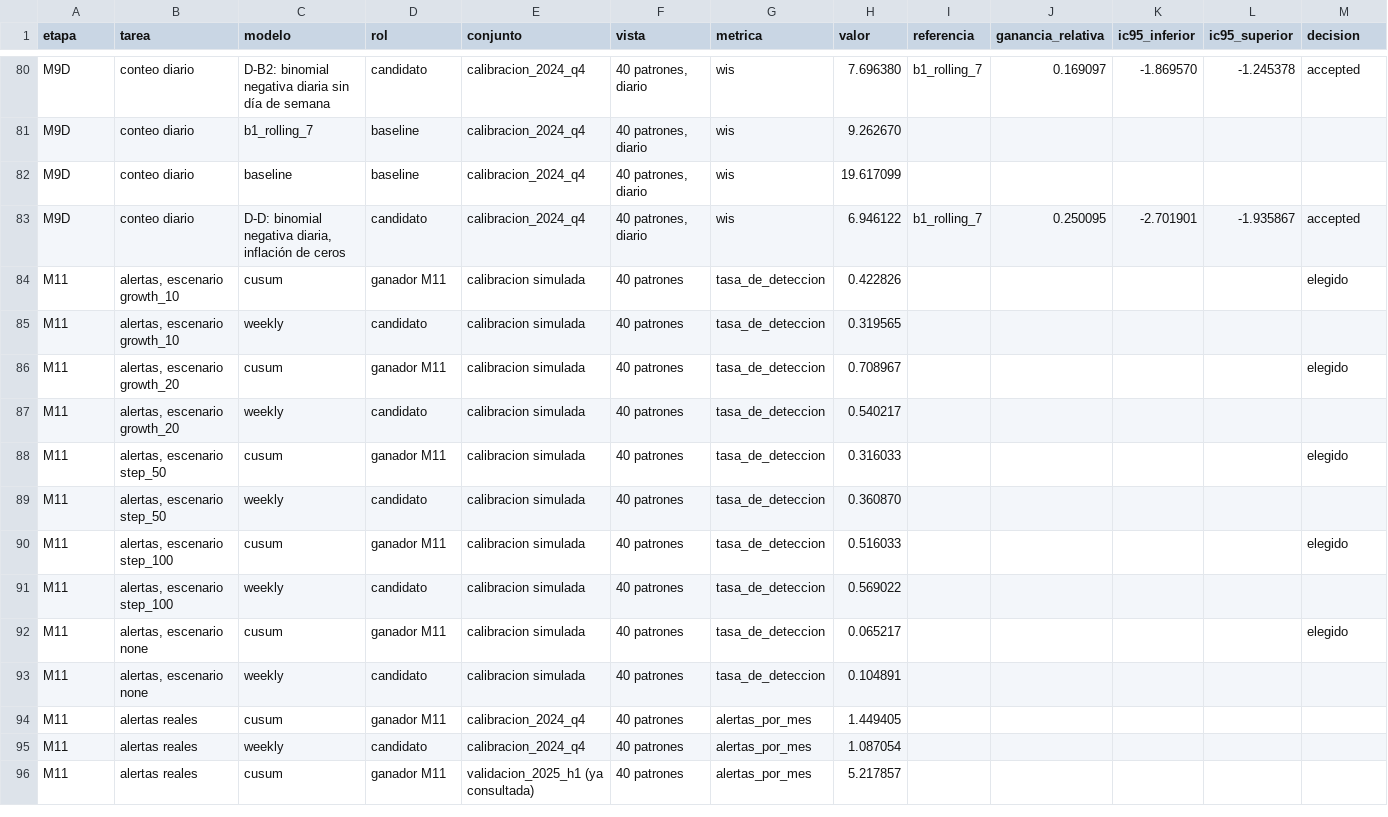
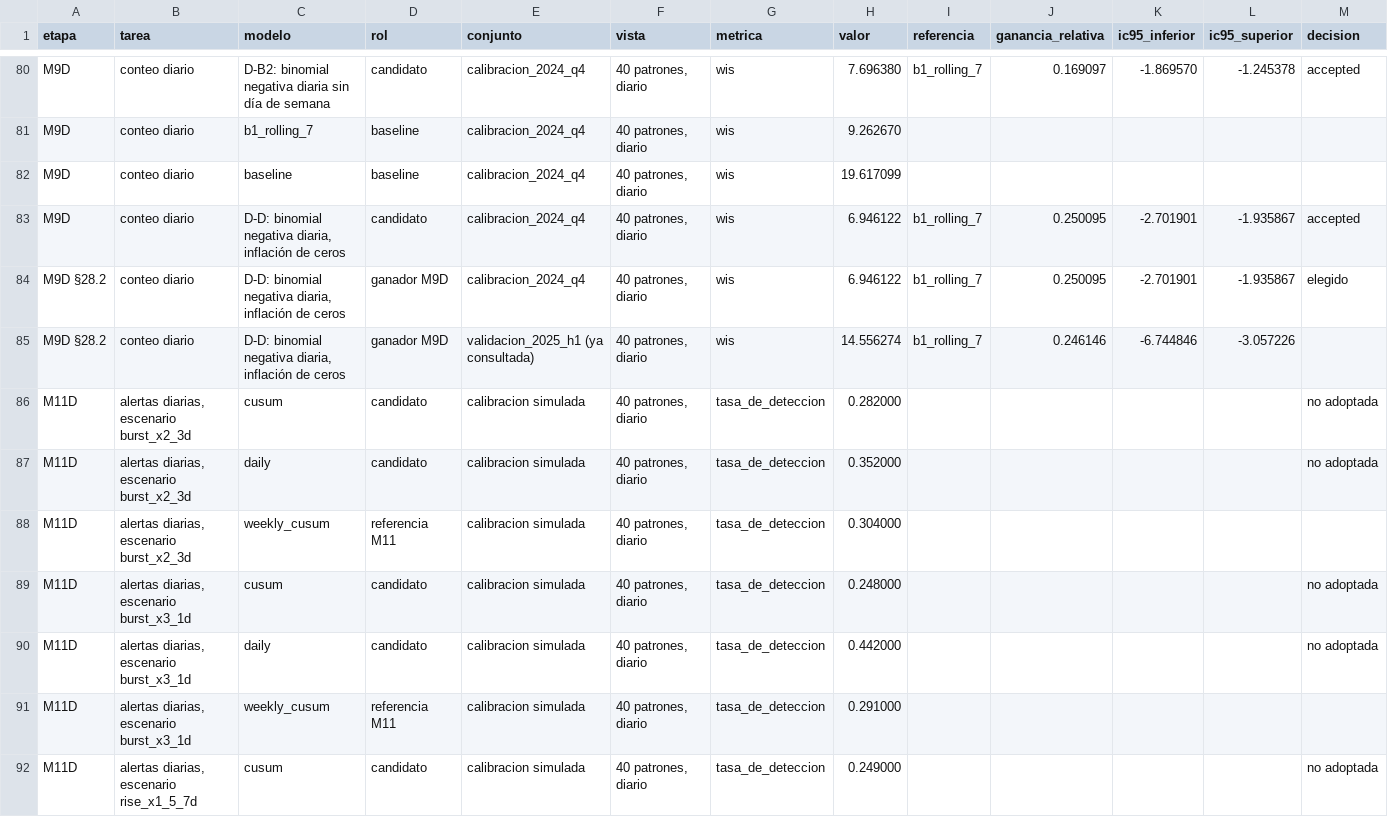
Before and after one commit to Codenid/capstone-claims-triage, a CSV file: etapa_4_5_modelado_evaluacion/resultados/comparacion_modelos.csv, drawn as a sheet; only a part is shown, gaps mark what is left out; the shorter side is filled out with more unchanged rows; rows hold the shown columns only; the diff covers the shown part only; the diff names each change by its address in the sheet, - before the commit and + after, or states it on an @@ line.

```diff
--- a/etapa_4_5_modelado_evaluacion/resultados/comparacion_modelos.csv
+++ b/etapa_4_5_modelado_evaluacion/resultados/comparacion_modelos.csv
+row 84: M9D §28.2 | conteo diario | D-D: binomial negativa diaria, inflación de ceros | ganador M9D | calibracion_2024_q4 | 40 patrones, diario | wis | 6.946122 | b1_rolling_7 | 0.250095 | -2.701901 | -1.935867 | elegido
+row 85: M9D §28.2 | conteo diario | D-D: binomial negativa diaria, inflación de ceros | ganador M9D | validacion_2025_h1 (ya consultada) | 40 patrones, diario | wis | 14.556274 | b1_rolling_7 | 0.246146 | -6.744846 | -3.057226
+row 86: M11D | alertas diarias, escenario burst_x2_3d | cusum | candidato | calibracion simulada | 40 patrones, diario | tasa_de_deteccion | 0.282000 |  |  |  |  | no adoptada
+row 87: M11D | alertas diarias, escenario burst_x2_3d | daily | candidato | calibracion simulada | 40 patrones, diario | tasa_de_deteccion | 0.352000 |  |  |  |  | no adoptada
+row 88: M11D | alertas diarias, escenario burst_x2_3d | weekly_cusum | referencia M11 | calibracion simulada | 40 patrones, diario | tasa_de_deteccion | 0.304000
+row 89: M11D | alertas diarias, escenario burst_x3_1d | cusum | candidato | calibracion simulada | 40 patrones, diario | tasa_de_deteccion | 0.248000 |  |  |  |  | no adoptada
+row 90: M11D | alertas diarias, escenario burst_x3_1d | daily | candidato | calibracion simulada | 40 patrones, diario | tasa_de_deteccion | 0.442000 |  |  |  |  | no adoptada
+row 91: M11D | alertas diarias, escenario burst_x3_1d | weekly_cusum | referencia M11 | calibracion simulada | 40 patrones, diario | tasa_de_deteccion | 0.291000
+row 92: M11D | alertas diarias, escenario rise_x1_5_7d | cusum | candidato | calibracion simulada | 40 patrones, diario | tasa_de_deteccion | 0.249000 |  |  |  |  | no adoptada
```
Also changed, not shown: 9 added rows elsewhere in this file, 7 other files.
